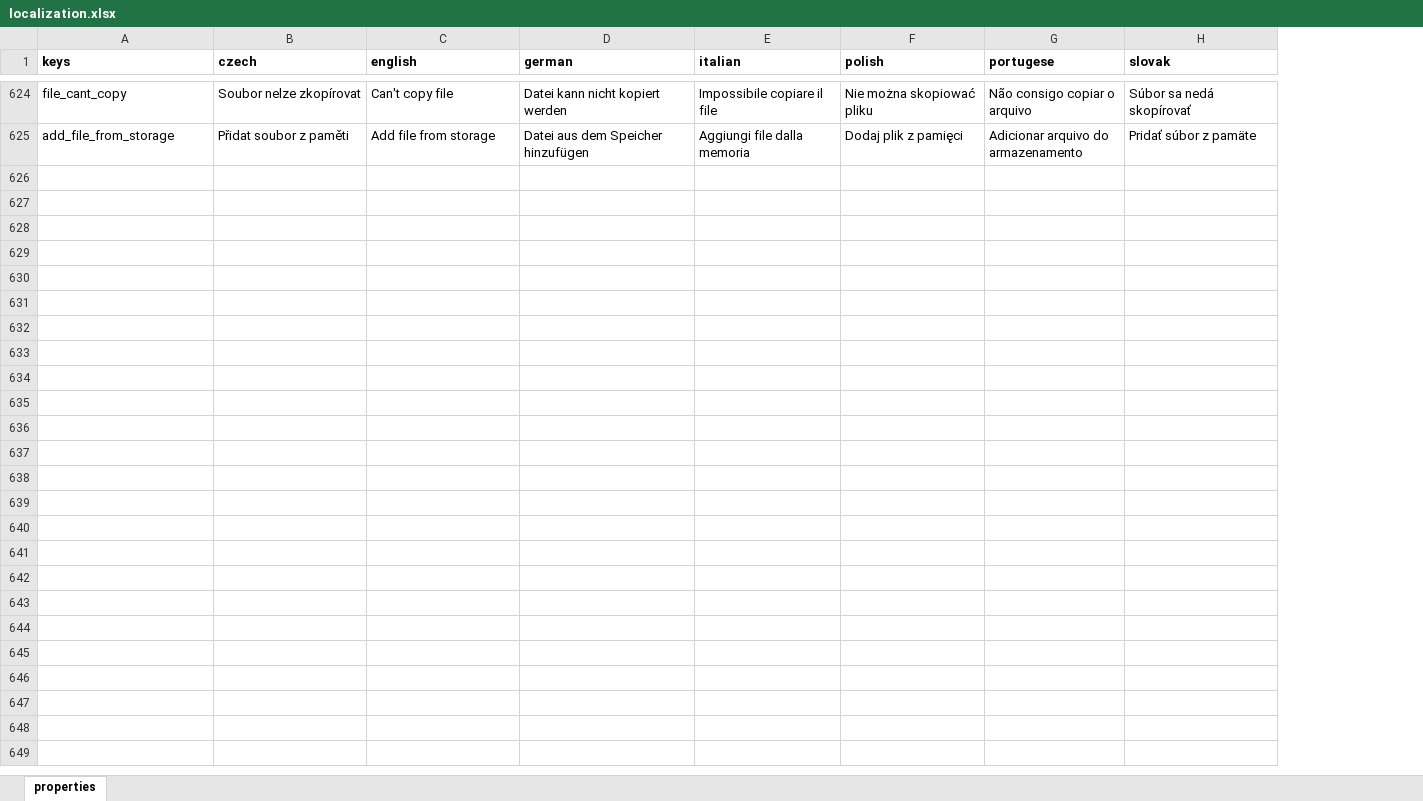
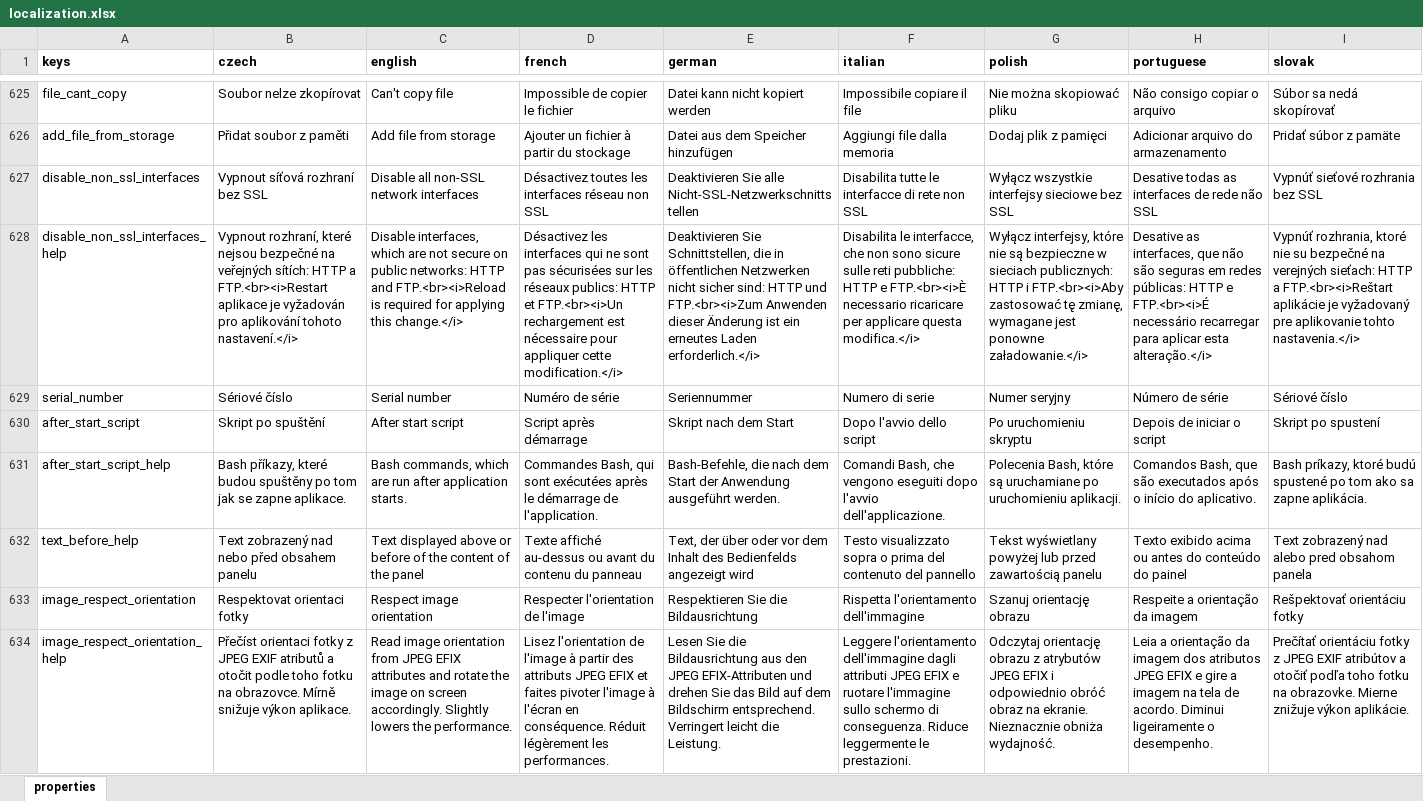
Before and after one commit to milan-fabian/slideshow-localization, an Excel workbook: backend/localization.xlsx, sheet properties, drawn as a sheet; only a part is shown, gaps mark what is left out; values as stored, in another font and other column widths than the file's, no borders; addresses are those after the commit; the diff covers the shown part only; the diff names each change by its address in the sheet, - before the commit and + after, or states it on an @@ line.

```diff
--- a/backend/localization.xlsx (sheet properties)
+++ b/backend/localization.xlsx (sheet properties)
+column D (french), rows 625-626: Impossible de copier le fichier | Ajouter un fichier à partir du stockage
-H1: portugese
+H1: portuguese
+row 627: disable_non_ssl_interfaces | Vypnout síťová rozhraní bez SSL | Disable all non-SSL network interfaces | Désactivez toutes les interfaces réseau non SSL | Deaktivieren Sie alle Nicht-SSL-Netzwerkschnittstellen | Disabilita tutte le interfacce di rete non SSL | Wyłącz wszystkie interfejsy sieciowe bez SSL | Desative todas as interfaces de rede não SSL | Vypnúť sieťové rozhrania bez SSL
+row 628: disable_non_ssl_interfaces_help | Vypnout rozhraní, které nejsou bezpečné na veřejných sítích: HTTP a FTP.<br><i>Restart aplikace je vyžadován pro aplikování tohoto nastavení.</i> | Disable interfaces, which are not secure on public networks: HTTP and FTP.<br><i>Reload is required for applying this change.</i> | Désactivez les interfaces qui ne sont pas sécurisées sur les réseaux publics: HTTP et FTP.<br><i>Un rechargement est nécessaire pour appliquer cette modification.</i> | Deaktivieren Sie Schnittstellen, die in öffentlichen Netzwerken nicht sicher sind: HTTP und FTP.<br><i>Zum Anwenden dieser Änderung ist ein erneutes Laden erforderlich.</i> | Disabilita le interfacce, che non sono sicure sulle reti pubbliche: HTTP e FTP.<br><i>È necessario ricaricare per applicare questa modifica.</i> | Wyłącz interfejsy, które nie są bezpieczne w sieciach publicznych: HTTP i FTP.<br><i>Aby zastosować tę zmianę, wymagane jest ponowne załadowanie.</i> | Desative as interfaces, que não são seguras em redes públicas: HTTP e FTP.<br><i>É necessário recarregar para aplicar esta alteração.</i> | Vypnúť rozhrania, ktoré nie su bezpečné na verejných sieťach: HTTP a FTP.<br><i>Reštart aplikácie je vyžadovaný pre aplikovanie tohto nastavenia.</i>
+row 629: serial_number | Sériové číslo | Serial number | Numéro de série | Seriennummer | Numero di serie | Numer seryjny | Número de série | Sériové číslo
+row 630: after_start_script | Skript po spuštění | After start script | Script après démarrage | Skript nach dem Start | Dopo l'avvio dello script | Po uruchomieniu skryptu | Depois de iniciar o script | Skript po spustení
+row 631: after_start_script_help | Bash příkazy, které budou spuštěny po tom jak se zapne aplikace. | Bash commands, which are run after application starts. | Commandes Bash, qui sont exécutées après le démarrage de l'application. | Bash-Befehle, die nach dem Start der Anwendung ausgeführt werden. | Comandi Bash, che vengono eseguiti dopo l'avvio dell'applicazione. | Polecenia Bash, które są uruchamiane po uruchomieniu aplikacji. | Comandos Bash, que são executados após o início do aplicativo. | Bash príkazy, ktoré budú spustené po tom ako sa zapne aplikácia.
+row 632: text_before_help | Text zobrazený nad nebo před obsahem panelu | Text displayed above or before of the content of the panel | Texte affiché au-dessus ou avant du contenu du panneau | Text, der über oder vor dem Inhalt des Bedienfelds angezeigt wird | Testo visualizzato sopra o prima del contenuto del pannello | Tekst wyświetlany powyżej lub przed zawartością panelu | Texto exibido acima ou antes do conteúdo do painel | Text zobrazený nad alebo pred obsahom panela
+row 633: image_respect_orientation | Respektovat orientaci fotky | Respect image orientation | Respecter l'orientation de l'image | Respektieren Sie die Bildausrichtung | Rispetta l'orientamento dell'immagine | Szanuj orientację obrazu | Respeite a orientação da imagem | Rešpektovať orientáciu fotky
+row 634: image_respect_orientation_help | Přečíst orientaci fotky z JPEG EXIF atributů a otočit podle toho fotku na obrazovce. Mírně snižuje výkon aplikace. | Read image orientation from JPEG EFIX attributes and rotate the image on screen accordingly. Slightly lowers the performance. | Lisez l'orientation de l'image à partir des attributs JPEG EFIX et faites pivoter l'image à l'écran en conséquence. Réduit légèrement les performances. | Lesen Sie die Bildausrichtung aus den JPEG EFIX-Attributen und drehen Sie das Bild auf dem Bildschirm entsprechend. Verringert leicht die Leistung. | Leggere l'orientamento dell'immagine dagli attributi JPEG EFIX e ruotare l'immagine sullo schermo di conseguenza. Riduce leggermente le prestazioni. | Odczytaj orientację obrazu z atrybutów JPEG EFIX i odpowiednio obróć obraz na ekranie. Nieznacznie obniża wydajność. | Leia a orientação da imagem dos atributos JPEG EFIX e gire a imagem na tela de acordo. Diminui ligeiramente o desempenho. | Prečítať orientáciu fotky z JPEG EXIF atribútov a otočiť podľa toho fotku na obrazovke. Mierne znižuje výkon aplikácie.
```
Also changed, not shown: 8 added rows and 46 edited cells elsewhere in this sheet, 10 other files.
